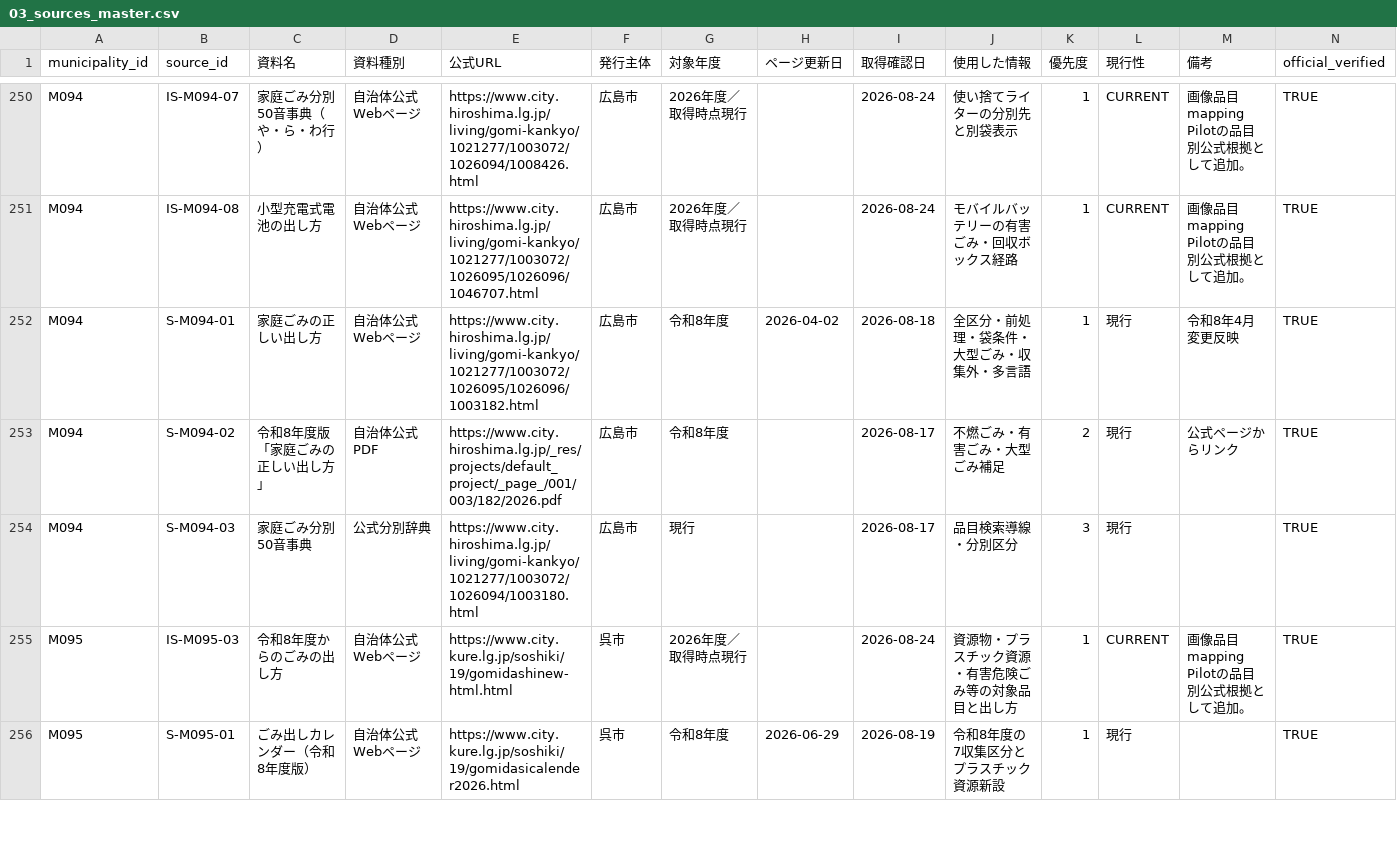
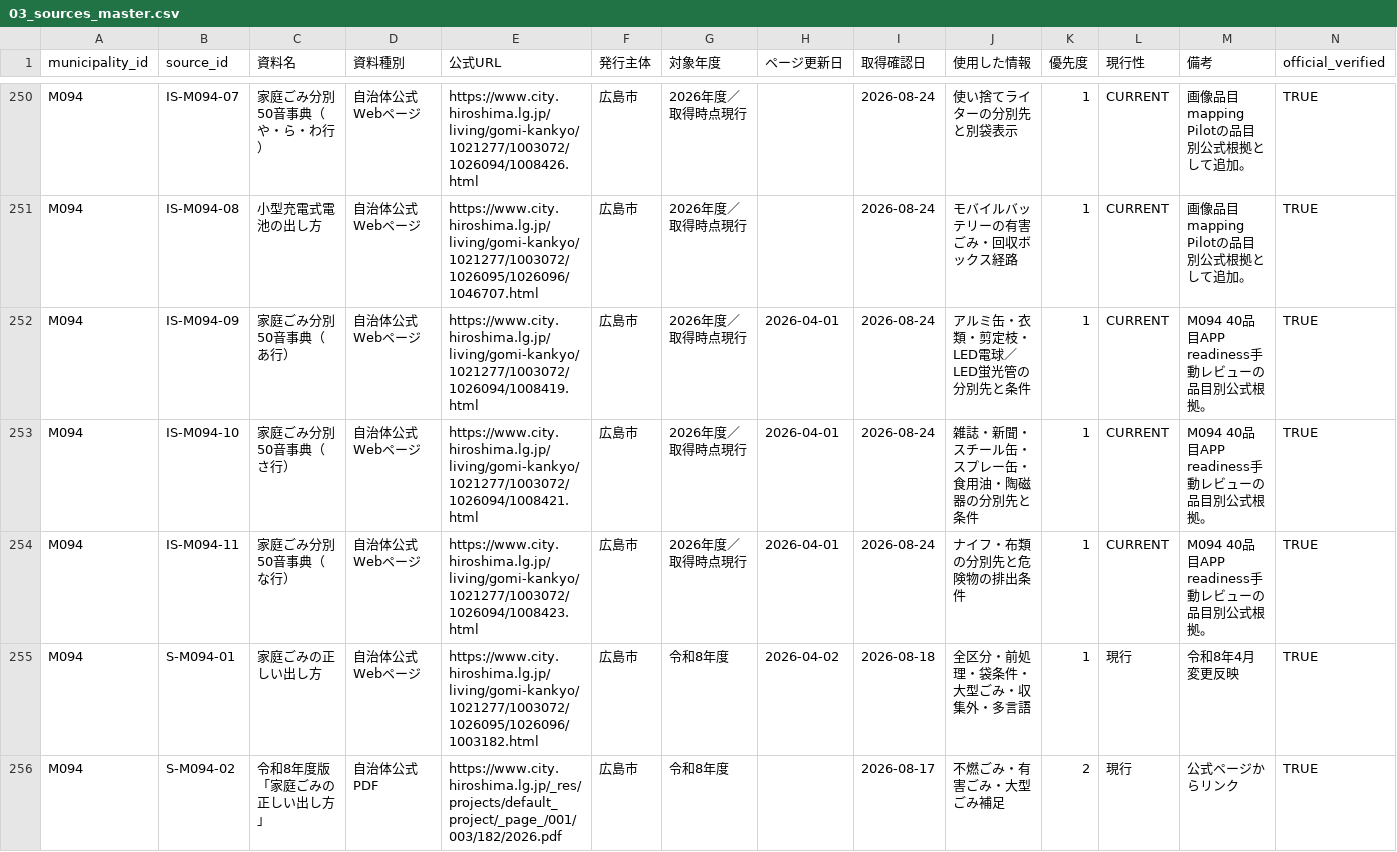
Before and after one commit to testeste55555/Separate-garbage, a CSV file: data/research/03_sources_master.csv, drawn as a sheet; only a part is shown, gaps mark what is left out; the shorter side is filled out with more unchanged rows; rows hold the shown columns only; the diff names each change by its address in the sheet, - before the commit and + after, or states it on an @@ line.

Commit message:
Complete Hiroshima APP readiness pilot

```diff
--- a/data/research/03_sources_master.csv
+++ b/data/research/03_sources_master.csv
+row 252: M094 | IS-M094-09 | 家庭ごみ分別50音事典（あ行） | 自治体公式Webページ | https://www.city.hiroshima.lg.jp/living/gomi-kankyo/1021277/1003072/1026094/1008419.html | 広島市 | 2026年度／取得時点現行 | 2026-04-01 | 2026-08-24 | アルミ缶・衣類・剪定枝・LED電球／LED蛍光管の分別先と条件 | 1 | CURRENT | M094 40品目APP readiness手動レビューの品目別公式根拠。 | TRUE
+row 253: M094 | IS-M094-10 | 家庭ごみ分別50音事典（さ行） | 自治体公式Webページ | https://www.city.hiroshima.lg.jp/living/gomi-kankyo/1021277/1003072/1026094/1008421.html | 広島市 | 2026年度／取得時点現行 | 2026-04-01 | 2026-08-24 | 雑誌・新聞・スチール缶・スプレー缶・食用油・陶磁器の分別先と条件 | 1 | CURRENT | M094 40品目APP readiness手動レビューの品目別公式根拠。 | TRUE
+row 254: M094 | IS-M094-11 | 家庭ごみ分別50音事典（な行） | 自治体公式Webページ | https://www.city.hiroshima.lg.jp/living/gomi-kankyo/1021277/1003072/1026094/1008423.html | 広島市 | 2026年度／取得時点現行 | 2026-04-01 | 2026-08-24 | ナイフ・布類の分別先と危険物の排出条件 | 1 | CURRENT | M094 40品目APP readiness手動レビューの品目別公式根拠。 | TRUE
```
Also changed, not shown: data/app/item_image_mapping_pilot_top8.csv, 13 other files.
